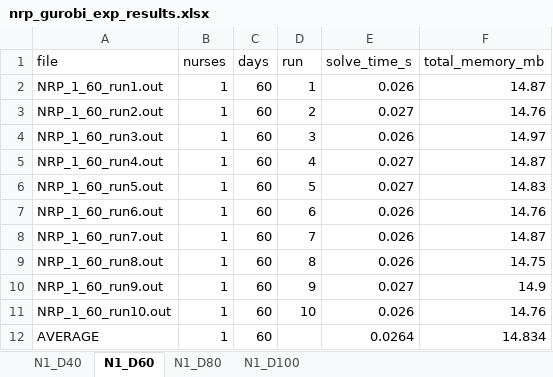
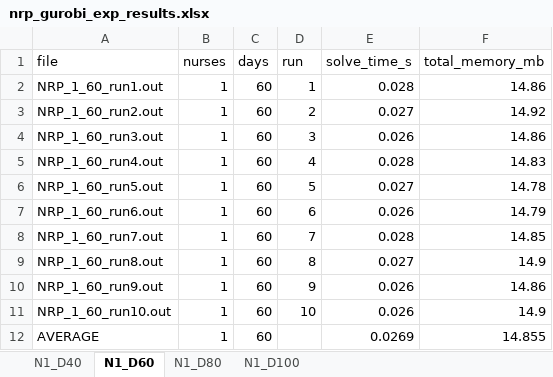
Before and after one commit to TruongXuanHieu-H/SAT-for-Nurse-Rostering-Problem, an Excel workbook: other-approaches/Gurobi/nrp_gurobi_exp_results.xlsx, sheet N1_D60, drawn as a sheet; values as stored, in another font and other column widths than the file's, no borders; the diff names each change by its address in the sheet, - before the commit and + after, or states it on an @@ line.

Commit message:
only measure encoding and solving time of gurobi & rerun gurobi

```diff
--- a/other-approaches/Gurobi/nrp_gurobi_exp_results.xlsx (sheet N1_D60)
+++ b/other-approaches/Gurobi/nrp_gurobi_exp_results.xlsx (sheet N1_D60)
-E2 (solve_time_s): 0.026
+E2 (solve_time_s): 0.028
-F2 (total_memory_mb): 14.87
+F2 (total_memory_mb): 14.86
-F3 (total_memory_mb): 14.76
+F3 (total_memory_mb): 14.92
-F4 (total_memory_mb): 14.97
+F4 (total_memory_mb): 14.86
-E5 (solve_time_s): 0.027
+E5 (solve_time_s): 0.028
-F5 (total_memory_mb): 14.87
+F5 (total_memory_mb): 14.83
-F6 (total_memory_mb): 14.83
+F6 (total_memory_mb): 14.78
-F7 (total_memory_mb): 14.76
+F7 (total_memory_mb): 14.79
-E8 (solve_time_s): 0.026
+E8 (solve_time_s): 0.028
-F8 (total_memory_mb): 14.87
+F8 (total_memory_mb): 14.85
-E9 (solve_time_s): 0.026
+E9 (solve_time_s): 0.027
-F9 (total_memory_mb): 14.75
+F9 (total_memory_mb): 14.9
-E10 (solve_time_s): 0.027
+E10 (solve_time_s): 0.026
-F10 (total_memory_mb): 14.9
+F10 (total_memory_mb): 14.86
-F11 (total_memory_mb): 14.76
+F11 (total_memory_mb): 14.9
-E12 (solve_time_s): 0.0264
+E12 (solve_time_s): 0.0269
-F12 (total_memory_mb): 14.834
+F12 (total_memory_mb): 14.855
```
Also changed, not shown: sheet N1_D100, sheet N1_D80, sheet N1_D40, 41 other files.
